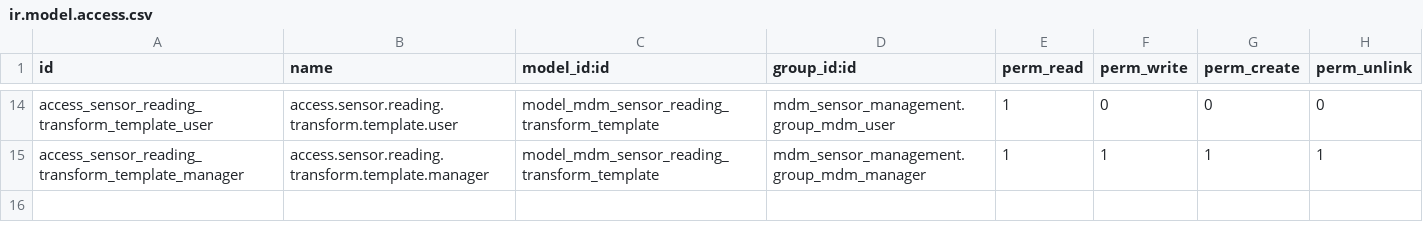
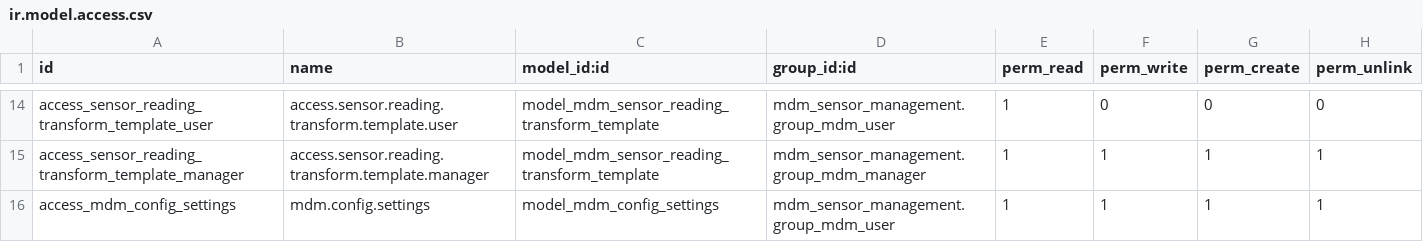
Before and after one commit to MovalAgroingenieria/general, a CSV file: mdm_sensor_management/security/ir.model.access.csv, drawn as a sheet; only a part is shown, gaps mark what is left out.

Commit message:
[UPD] mdm_sensor_management & mdm_sensor_management_gis: Change menu * The config settings menu is now added by module mdm_sensor_management

```diff
--- a/mdm_sensor_management/security/ir.model.access.csv
+++ b/mdm_sensor_management/security/ir.model.access.csv
@@ -15 +15,2 @@ access_sensor_reading_transform_template_user,access.sensor.reading.transform.te
 access_sensor_reading_transform_template_manager,access.sensor.reading.transform.template.manager,model_mdm_sensor_reading_transform_template,mdm_sensor_management.group_mdm_manager,1,1,1,1
+access_mdm_config_settings,mdm.config.settings,model_mdm_config_settings,mdm_sensor_management.group_mdm_user,1,1,1,1
```
Also changed, not shown: 17 other files.
